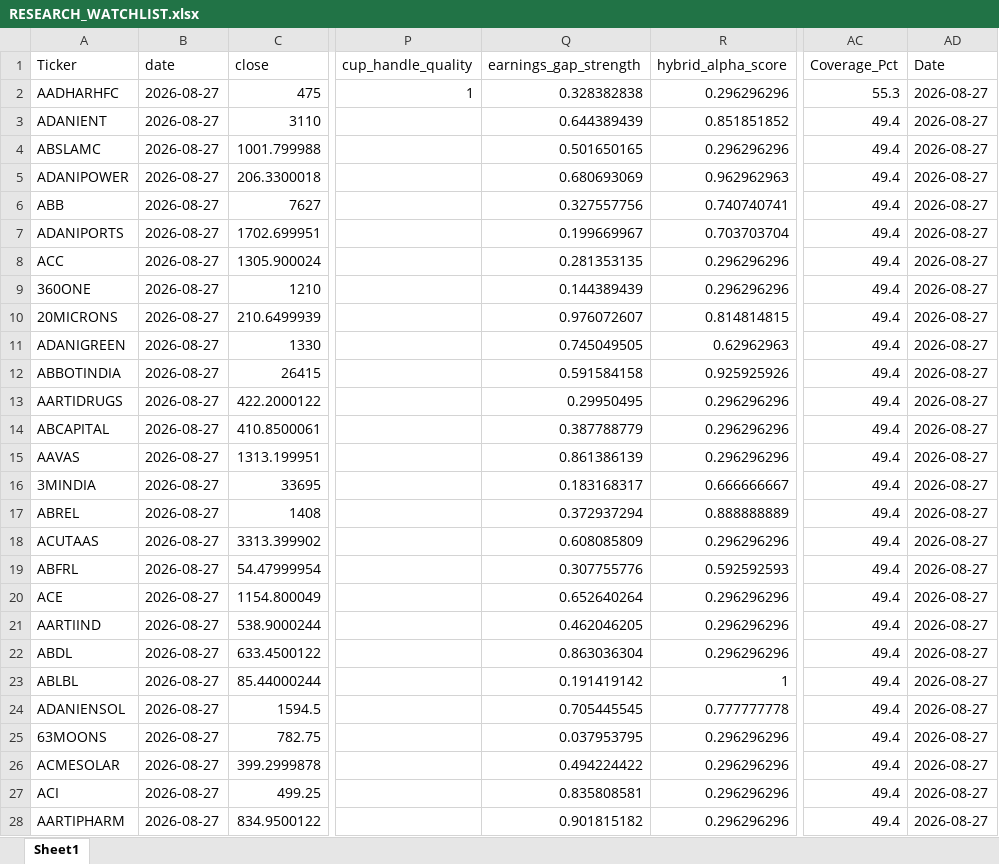
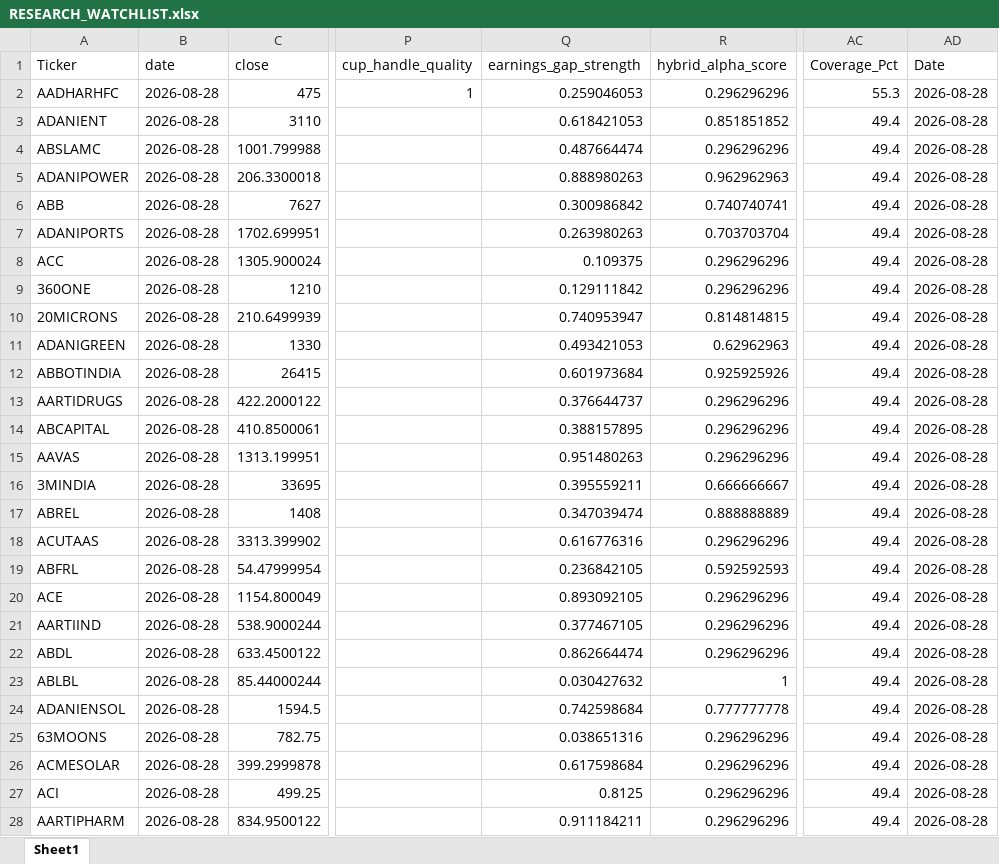
Before and after one commit to Pious1978/CoreUpgrade-forensic, an Excel workbook: RESEARCH_WATCHLIST.xlsx, sheet Sheet1, drawn as a sheet; only a part is shown, gaps mark what is left out; values as stored, in another font and other column widths than the file's, no borders; the diff covers the shown part only; the diff names each change by its address in the sheet, - before the commit and + after, or states it on an @@ line.

```diff
--- a/RESEARCH_WATCHLIST.xlsx (sheet Sheet1)
+++ b/RESEARCH_WATCHLIST.xlsx (sheet Sheet1)
-B2:B28 (date): 2026-08-27
+B2:B28 (date): 2026-08-28
-Q2 (earnings_gap_strength): 0.328382838
+Q2 (earnings_gap_strength): 0.259046053
-AD2:AD28 (Date): 2026-08-27
+AD2:AD28 (Date): 2026-08-28
-Q3 (earnings_gap_strength): 0.644389439
+Q3 (earnings_gap_strength): 0.618421053
-Q4 (earnings_gap_strength): 0.501650165
+Q4 (earnings_gap_strength): 0.487664474
-Q5 (earnings_gap_strength): 0.680693069
+Q5 (earnings_gap_strength): 0.888980263
-Q6 (earnings_gap_strength): 0.327557756
+Q6 (earnings_gap_strength): 0.300986842
-Q7 (earnings_gap_strength): 0.199669967
+Q7 (earnings_gap_strength): 0.263980263
-Q8 (earnings_gap_strength): 0.281353135
+Q8 (earnings_gap_strength): 0.109375
-Q9 (earnings_gap_strength): 0.144389439
+Q9 (earnings_gap_strength): 0.129111842
-Q10 (earnings_gap_strength): 0.976072607
+Q10 (earnings_gap_strength): 0.740953947
-Q11 (earnings_gap_strength): 0.745049505
+Q11 (earnings_gap_strength): 0.493421053
-Q12 (earnings_gap_strength): 0.591584158
+Q12 (earnings_gap_strength): 0.601973684
-Q13 (earnings_gap_strength): 0.29950495
+Q13 (earnings_gap_strength): 0.376644737
-Q14 (earnings_gap_strength): 0.387788779
+Q14 (earnings_gap_strength): 0.388157895
-Q15 (earnings_gap_strength): 0.861386139
+Q15 (earnings_gap_strength): 0.951480263
-Q16 (earnings_gap_strength): 0.183168317
+Q16 (earnings_gap_strength): 0.395559211
-Q17 (earnings_gap_strength): 0.372937294
+Q17 (earnings_gap_strength): 0.347039474
-Q18 (earnings_gap_strength): 0.608085809
+Q18 (earnings_gap_strength): 0.616776316
-Q19 (earnings_gap_strength): 0.307755776
+Q19 (earnings_gap_strength): 0.236842105
-Q20 (earnings_gap_strength): 0.652640264
+Q20 (earnings_gap_strength): 0.893092105
-Q21 (earnings_gap_strength): 0.462046205
+Q21 (earnings_gap_strength): 0.377467105
-Q22 (earnings_gap_strength): 0.863036304
+Q22 (earnings_gap_strength): 0.862664474
-Q23 (earnings_gap_strength): 0.191419142
+Q23 (earnings_gap_strength): 0.030427632
-Q24 (earnings_gap_strength): 0.705445545
+Q24 (earnings_gap_strength): 0.742598684
-Q25 (earnings_gap_strength): 0.037953795
+Q25 (earnings_gap_strength): 0.038651316
-Q26 (earnings_gap_strength): 0.494224422
+Q26 (earnings_gap_strength): 0.617598684
-Q27 (earnings_gap_strength): 0.835808581
+Q27 (earnings_gap_strength): 0.8125
-Q28 (earnings_gap_strength): 0.901815182
+Q28 (earnings_gap_strength): 0.911184211
```
Also changed, not shown: 26 edited cells elsewhere in this sheet, 3 other files.
